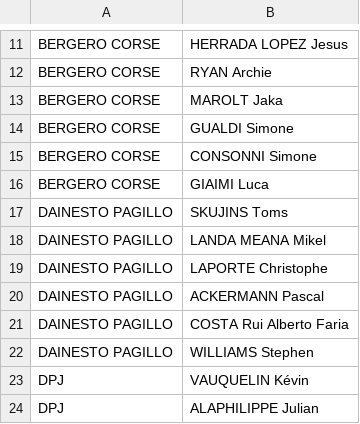
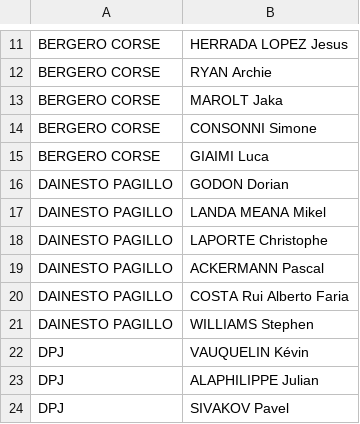
Before and after one commit to thomasrobiglio/ciclismo-reale, a CSV file: data/pcs_no_program.csv, drawn as a sheet; only a part is shown, gaps mark what is left out; the shorter side is filled out with more unchanged rows; the diff covers the shown part only.

```diff
--- a/data/pcs_no_program.csv
+++ b/data/pcs_no_program.csv
@@ -13,6 +13,5 @@ BERGERO CORSE,RYAN Archie
 BERGERO CORSE,MAROLT Jaka
-BERGERO CORSE,GUALDI Simone
 BERGERO CORSE,CONSONNI Simone
 BERGERO CORSE,GIAIMI Luca
-DAINESTO PAGILLO,SKUJINS Toms
+DAINESTO PAGILLO,GODON Dorian
 DAINESTO PAGILLO,LANDA MEANA Mikel
```
Also changed, not shown: 1 added row and 19 removed rows elsewhere in this file, data/cqranking_riders.csv, data/mensile.csv, 15 other files.
